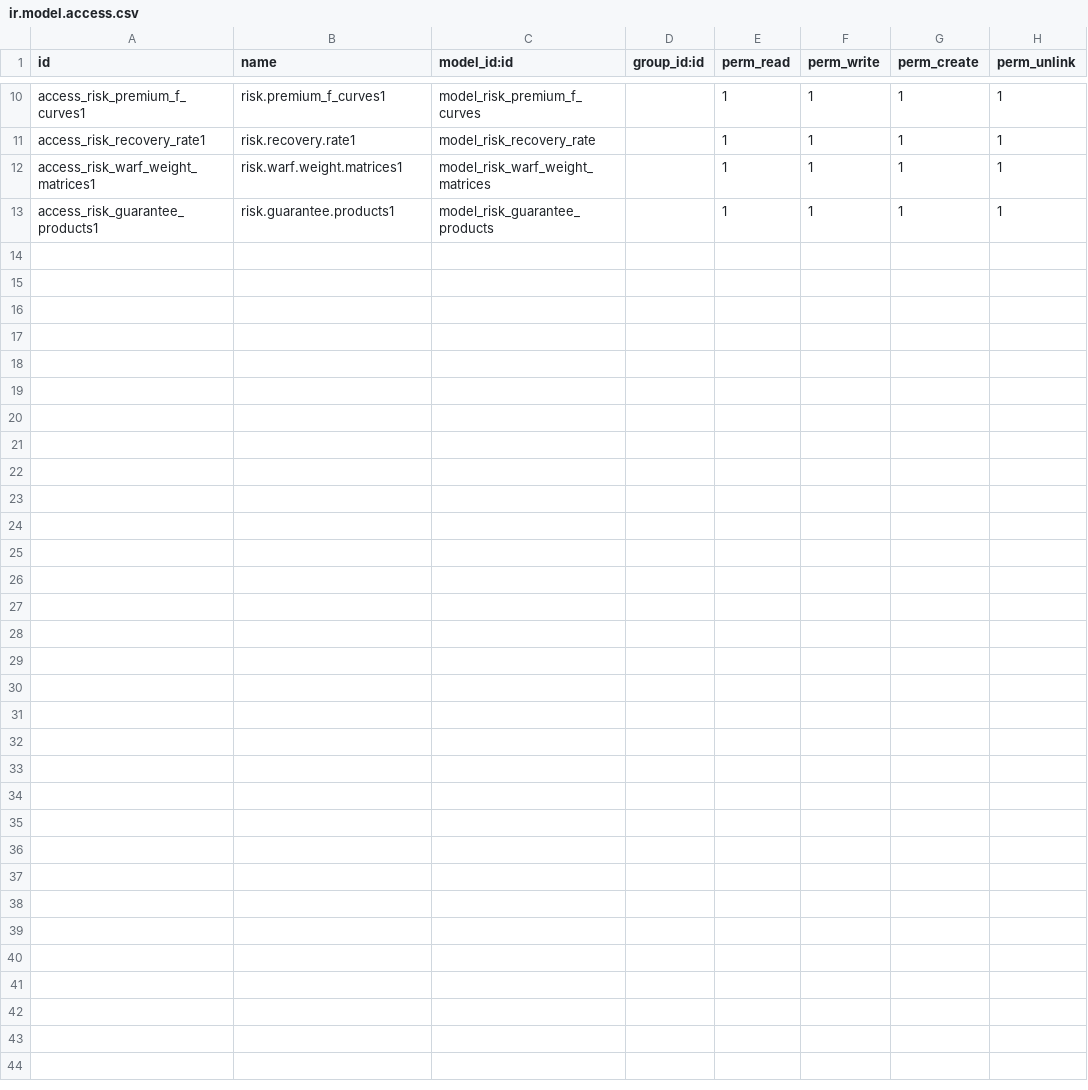
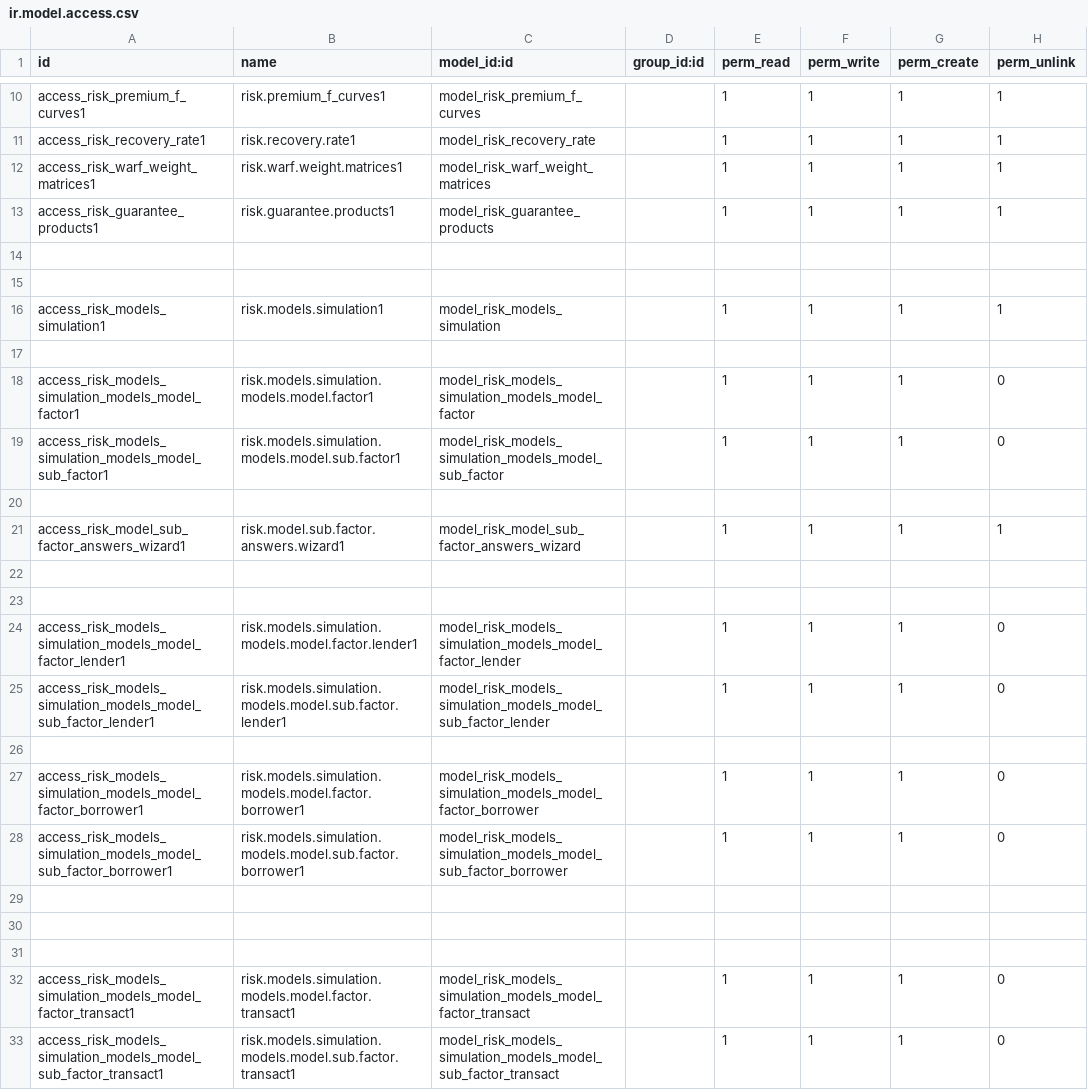
Before and after one commit to consolengnam/saga, a CSV file: risk-engine/security/ir.model.access.csv, drawn as a sheet; only a part is shown, gaps mark what is left out.

Commit message:
Development of Risk Engine Simulation

```diff
--- a/risk-engine/security/ir.model.access.csv
+++ b/risk-engine/security/ir.model.access.csv
@@ -13 +13,21 @@ access_risk_warf_weight_matrices1,risk.warf.weight.matrices1,model_risk_warf_wei
 access_risk_guarantee_products1,risk.guarantee.products1,model_risk_guarantee_products,,1,1,1,1
+
+
+access_risk_models_simulation1,risk.models.simulation1,model_risk_models_simulation,,1,1,1,1
+
+access_risk_models_simulation_models_model_factor1,risk.models.simulation.models.model.factor1,model_risk_models_simulation_models_model_factor,,1,1,1,0
+access_risk_models_simulation_models_model_sub_factor1,risk.models.simulation.models.model.sub.factor1,model_risk_models_simulation_models_model_sub_factor,,1,1,1,0
+
+access_risk_model_sub_factor_answers_wizard1,risk.model.sub.factor.answers.wizard1,model_risk_model_sub_factor_answers_wizard,,1,1,1,1
+
+
+access_risk_models_simulation_models_model_factor_lender1,risk.models.simulation.models.model.factor.lender1,model_risk_models_simulation_models_model_factor_lender,,1,1,1,0
+access_risk_models_simulation_models_model_sub_factor_lender1,risk.models.simulation.models.model.sub.factor.lender1,model_risk_models_simulation_models_model_sub_factor_lender,,1,1,1,0
+
+access_risk_models_simulation_models_model_factor_borrower1,risk.models.simulation.models.model.factor.borrower1,model_risk_models_simulation_models_model_factor_borrower,,1,1,1,0
+access_risk_models_simulation_models_model_sub_factor_borrower1,risk.models.simulation.models.model.sub.factor.borrower1,model_risk_models_simulation_models_model_sub_factor_borrower,,1,1,1,0
+
+
+
+access_risk_models_simulation_models_model_factor_transact1,risk.models.simulation.models.model.factor.transact1,model_risk_models_simulation_models_model_factor_transact,,1,1,1,0
+access_risk_models_simulation_models_model_sub_factor_transact1,risk.models.simulation.models.model.sub.factor.transact1,model_risk_models_simulation_models_model_sub_factor_transact,,1,1,1,0
```
Also changed, not shown: 6 other files.
